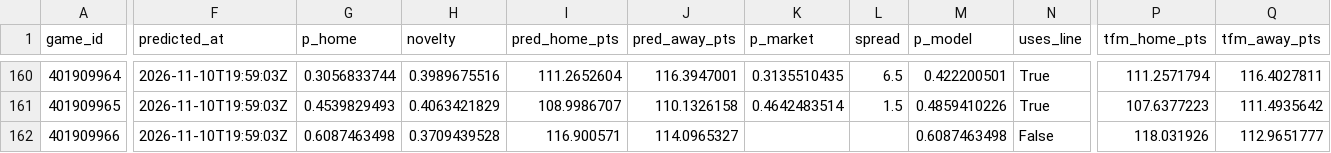
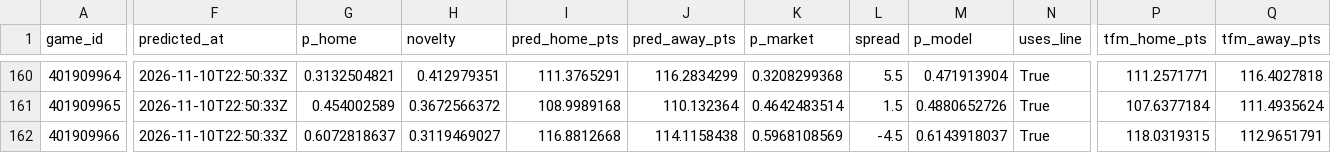
Before and after one commit to martinez-hub/nbaPredicts, a CSV file: data/predictions/2027.csv, drawn as a sheet; only a part is shown, gaps mark what is left out; the diff covers the shown part only; the diff names each change by its address in the sheet, - before the commit and + after, or states it on an @@ line.

```diff
--- a/data/predictions/2027.csv
+++ b/data/predictions/2027.csv
-F160:F162 (predicted_at): 2026-11-10T19:59:03Z
+F160:F162 (predicted_at): 2026-11-10T22:50:33Z
-G160 (p_home): 0.3056833744
+G160 (p_home): 0.3132504821
-H160 (novelty): 0.3989675516
+H160 (novelty): 0.412979351
-I160 (pred_home_pts): 111.2652604
+I160 (pred_home_pts): 111.3765291
-J160 (pred_away_pts): 116.3947001
+J160 (pred_away_pts): 116.2834299
-K160 (p_market): 0.3135510435
+K160 (p_market): 0.3208299368
-L160 (spread): 6.5
+L160 (spread): 5.5
-M160 (p_model): 0.422200501
+M160 (p_model): 0.471913904
-P160 (tfm_home_pts): 111.2571794
+P160 (tfm_home_pts): 111.2571771
-Q160 (tfm_away_pts): 116.4027811
+Q160 (tfm_away_pts): 116.4027818
-G161 (p_home): 0.4539829493
+G161 (p_home): 0.454002589
-H161 (novelty): 0.4063421829
+H161 (novelty): 0.3672566372
-I161 (pred_home_pts): 108.9986707
+I161 (pred_home_pts): 108.9989168
-J161 (pred_away_pts): 110.1326158
+J161 (pred_away_pts): 110.132364
-M161 (p_model): 0.4859410226
+M161 (p_model): 0.4880652726
-P161 (tfm_home_pts): 107.6377223
+P161 (tfm_home_pts): 107.6377184
-Q161 (tfm_away_pts): 111.4935642
+Q161 (tfm_away_pts): 111.4935624
-G162 (p_home): 0.6087463498
+G162 (p_home): 0.6072818637
-H162 (novelty): 0.3709439528
+H162 (novelty): 0.3119469027
-I162 (pred_home_pts): 116.900571
+I162 (pred_home_pts): 116.8812668
-J162 (pred_away_pts): 114.0965327
+J162 (pred_away_pts): 114.1158438
-K162 (p_market): (empty)
+K162 (p_market): 0.5968108569
-L162 (spread): (empty)
+L162 (spread): -4.5
-M162 (p_model): 0.6087463498
+M162 (p_model): 0.6143918037
-N162 (uses_line): False
+N162 (uses_line): True
-P162 (tfm_home_pts): 118.031926
+P162 (tfm_home_pts): 118.0319315
-Q162 (tfm_away_pts): 112.9651777
+Q162 (tfm_away_pts): 112.9651791
```
Also changed, not shown: 154 edited cells elsewhere in this file, data/injury_reports/2027.csv, data/player_predictions/2027.csv, 1 other file.
